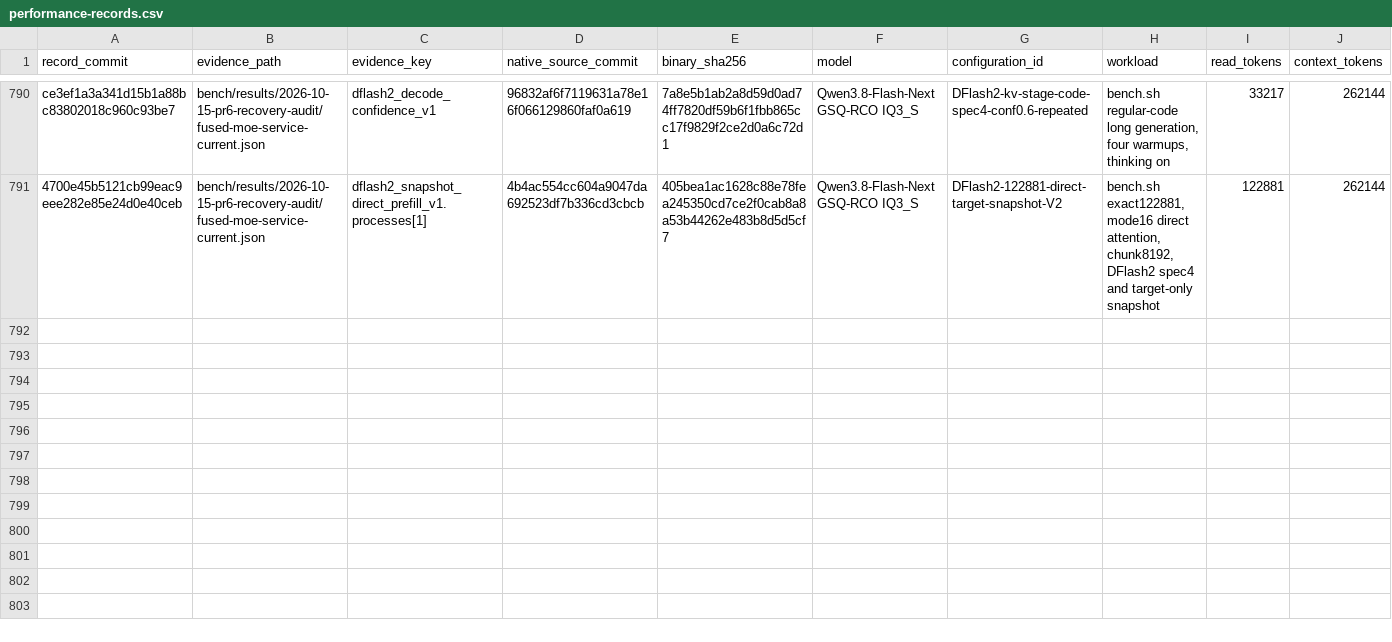
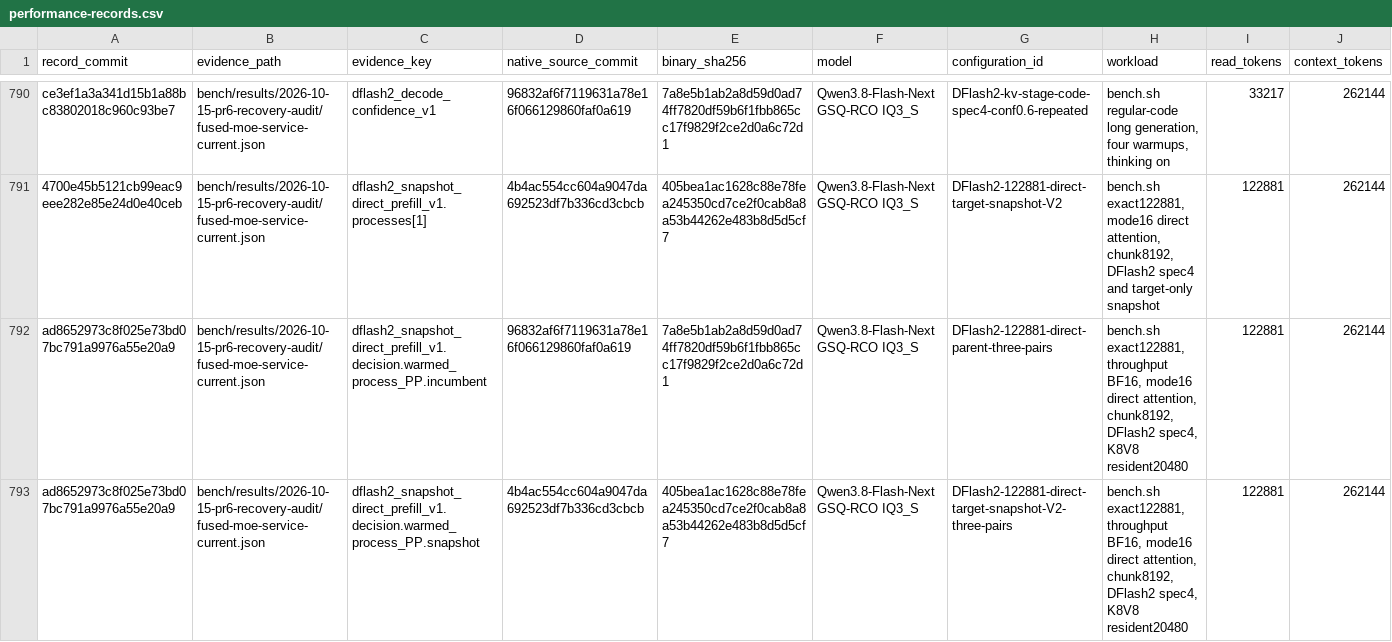
Before and after one commit to yqYo1/Strata, a CSV file: bench/performance-records.csv, drawn as a sheet; only a part is shown, gaps mark what is left out; rows hold the shown columns only; the diff names each change by its address in the sheet, - before the commit and + after, or states it on an @@ line.

Commit message:
docs(sycl): record repeated 122881-token prefill performance

```diff
--- a/bench/performance-records.csv
+++ b/bench/performance-records.csv
+row 792: ad8652973c8f025e73bd07bc791a9976a55e20a9 | bench/results/2026-10-15-pr6-recovery-audit/fused-moe-service-current.json | dflash2_snapshot_direct_prefill_v1.decision.warmed_process_PP.incumbent | 96832af6f7119631a78e16f066129860faf0a619 | 7a8e5b1ab2a8d59d0ad74ff7820df59b6f1fbb865cc17f9829f2ce2d0a6c72d1 | Qwen3.8-Flash-Next GSQ-RCO IQ3_S | DFlash2-122881-direct-parent-three-pairs | bench.sh exact122881, throughput BF16, mode16 direct attention, chunk8192, DFlash2 spec4, K8V8 resident20480 | 122881 | 262144
+row 793: ad8652973c8f025e73bd07bc791a9976a55e20a9 | bench/results/2026-10-15-pr6-recovery-audit/fused-moe-service-current.json | dflash2_snapshot_direct_prefill_v1.decision.warmed_process_PP.snapshot | 4b4ac554cc604a9047da692523df7b336cd3cbcb | 405bea1ac1628c88e78fea245350cd7ce2f0cab8a8a53b44262e483b8d5d5cf7 | Qwen3.8-Flash-Next GSQ-RCO IQ3_S | DFlash2-122881-direct-target-snapshot-V2-three-pairs | bench.sh exact122881, throughput BF16, mode16 direct attention, chunk8192, DFlash2 spec4, K8V8 resident20480 | 122881 | 262144
```
Also changed, not shown: 1 other file.
